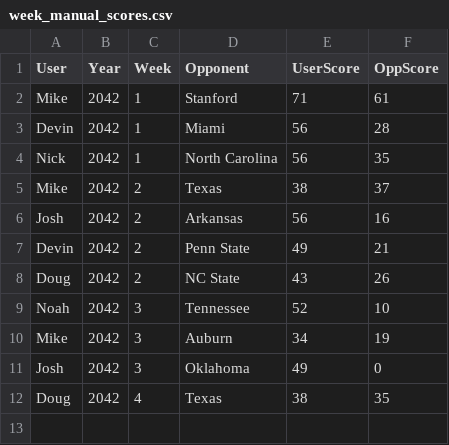
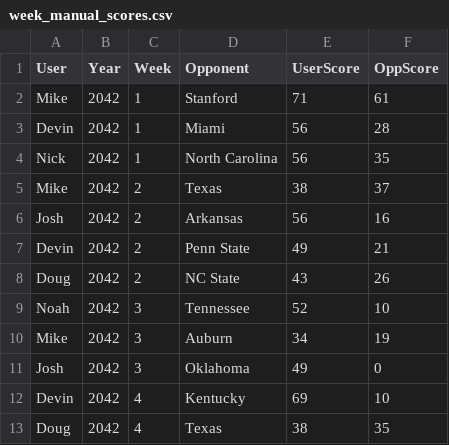
Before and after one commit to Stegs27/CFB_Dynasty_App, a CSV file: week_manual_scores.csv, drawn as a sheet; the diff names each change by its address in the sheet, - before the commit and + after, or states it on an @@ line.

```diff
--- a/week_manual_scores.csv
+++ b/week_manual_scores.csv
+row 12: Devin | 2042 | 4 | Kentucky | 69 | 10
```
Also changed, not shown: week_game_status.csv.
